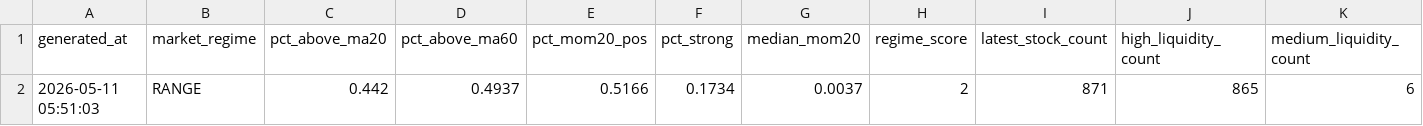
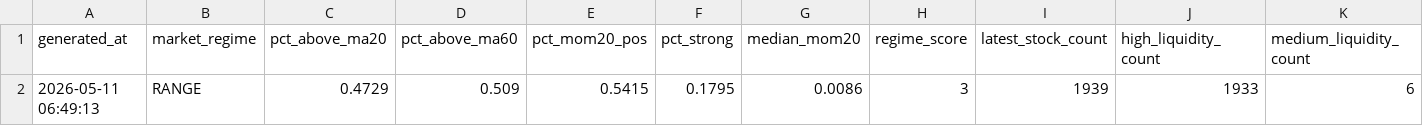
Before and after one commit to bichcs5566-alt/V204-app, a CSV file: mobile_dashboard_v1/data/selection_debug.csv, drawn as a sheet; only a part is shown; removed rows and columns are numbered as before the commit, all else as after; rows hold the shown columns only; the diff names each change by its address in the sheet, - before the commit and + after, or states it on an @@ line.

```diff
--- a/mobile_dashboard_v1/data/selection_debug.csv
+++ b/mobile_dashboard_v1/data/selection_debug.csv
-row 2: 2026-05-11 05:51:03 | RANGE | 0.442 | 0.4937 | 0.5166 | 0.1734 | 0.0037 | 2 | 871 | 865 | 6
+row 2: 2026-05-11 06:49:13 | RANGE | 0.4729 | 0.509 | 0.5415 | 0.1795 | 0.0086 | 3 | 1939 | 1933 | 6
```
Also changed, not shown: mobile_dashboard_v1/data/position_overlay.csv, mobile_dashboard_v1/data/position_overlay_debug.csv, 52 other files.
